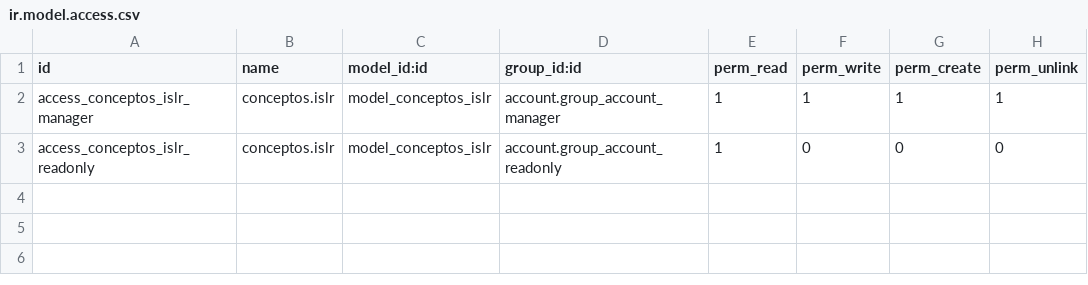
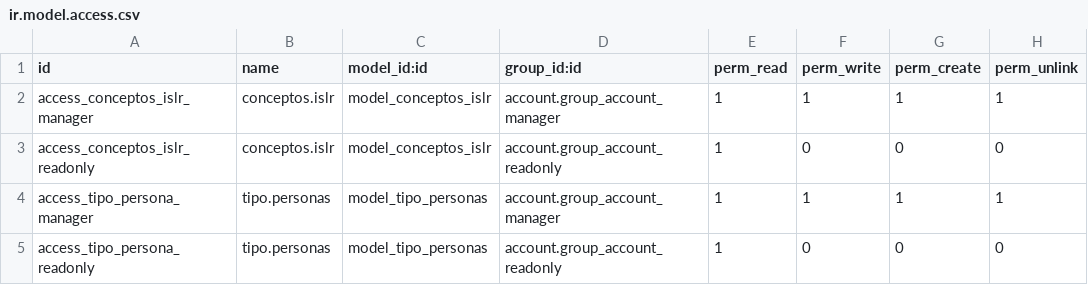
Before and after one commit to plusTTeam/odoo_15_ve_localization, a CSV file: addons/l10n_ve_plusteam/security/ir.model.access.csv, drawn as a sheet.

Commit message:
feature: CRUD tipo de persona
- formulario tipo de persona con tabulador de conceptos ISLR
- Lista tipo de personas
- menu tipo de persona
- campo de tipo de persona en Contacto
- seguridad para usuarios de tipo de persona

```diff
--- a/addons/l10n_ve_plusteam/security/ir.model.access.csv
+++ b/addons/l10n_ve_plusteam/security/ir.model.access.csv
@@ -3 +3,3 @@ access_conceptos_islr_manager,conceptos.islr,model_conceptos_islr,account.group_
 access_conceptos_islr_readonly,conceptos.islr,model_conceptos_islr,account.group_account_readonly,1,0,0,0
+access_tipo_persona_manager,tipo.personas,model_tipo_personas,account.group_account_manager,1,1,1,1
+access_tipo_persona_readonly,tipo.personas,model_tipo_personas,account.group_account_readonly,1,0,0,0
```
Also changed, not shown: 6 other files.
